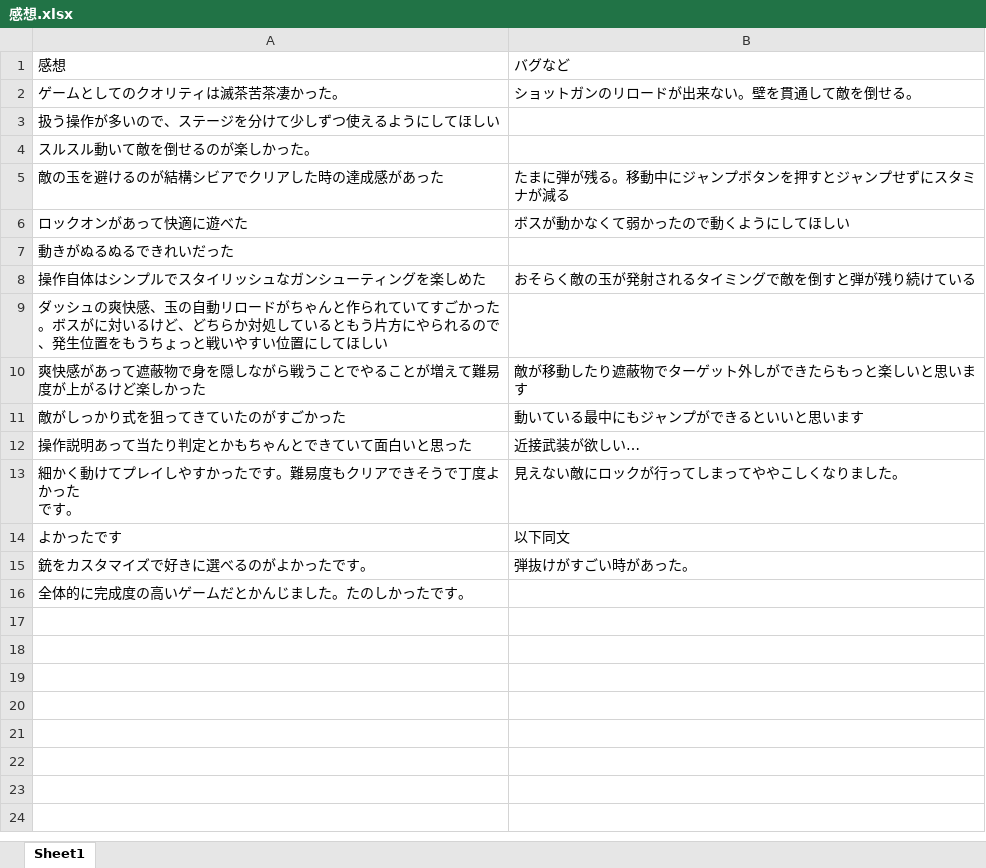
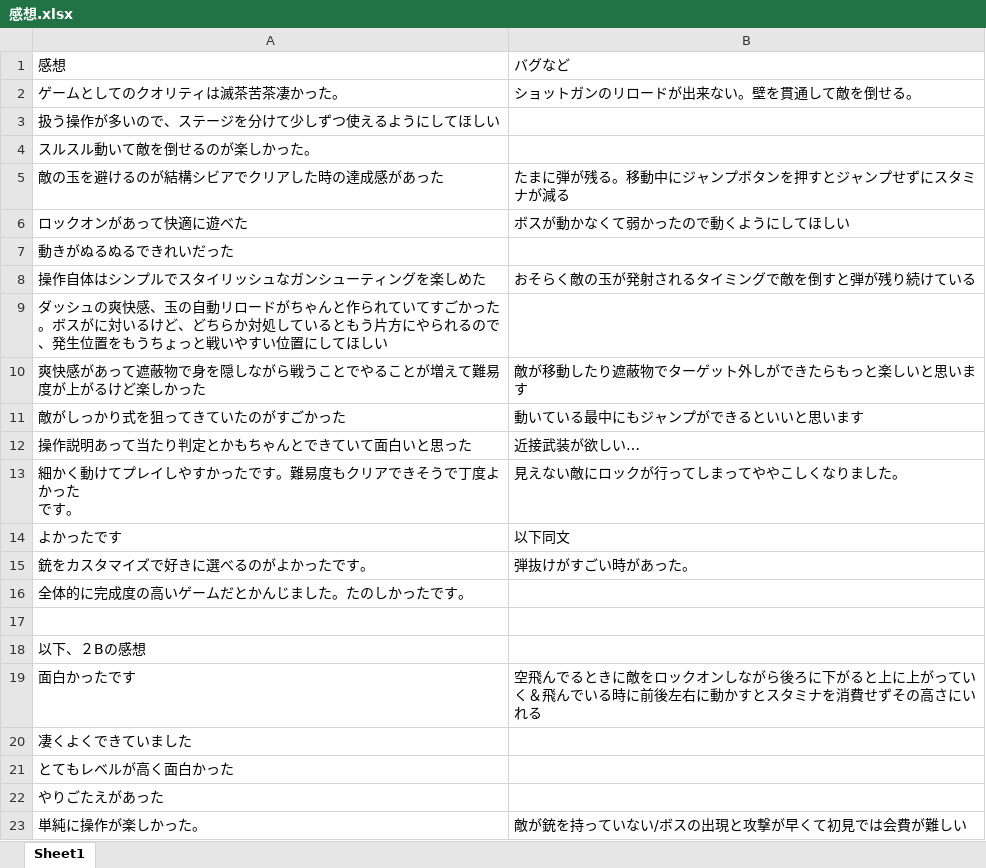
Before and after one commit to kishitennma/team, an Excel workbook: 感想.xlsx, sheet Sheet1, drawn as a sheet; values as stored, in another font and other column widths than the file's, no borders; the diff names each change by its address in the sheet, - before the commit and + after, or states it on an @@ line.

```diff
--- a/感想.xlsx (sheet Sheet1)
+++ b/感想.xlsx (sheet Sheet1)
+row 17: (empty)
+row 18: 以下、２Bの感想
+row 19: 面白かったです | 空飛んでるときに敵をロックオンしながら後ろに下がると上に上がっていく＆飛んでいる時に前後左右に動かすとスタミナを消費せずその高さにいれる
+row 20: 凄くよくできていました
+row 21: とてもレベルが高く面白かった
+row 22: やりごたえがあった
+row 23: 単純に操作が楽しかった。 | 敵が銃を持っていない/ボスの出現と攻撃が早くて初見では会費が難しい
```
Also changed, not shown: 3 other files.
